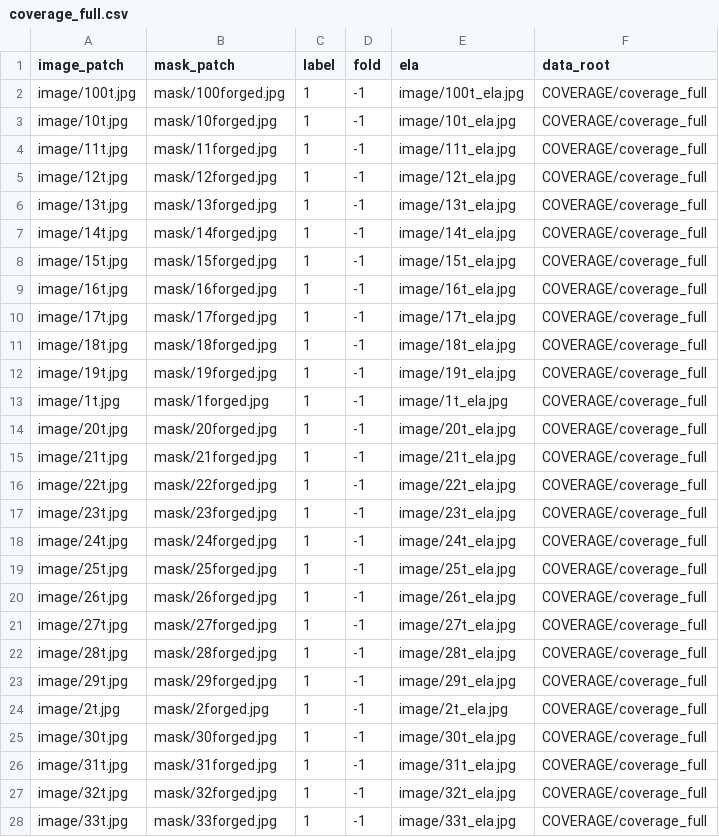
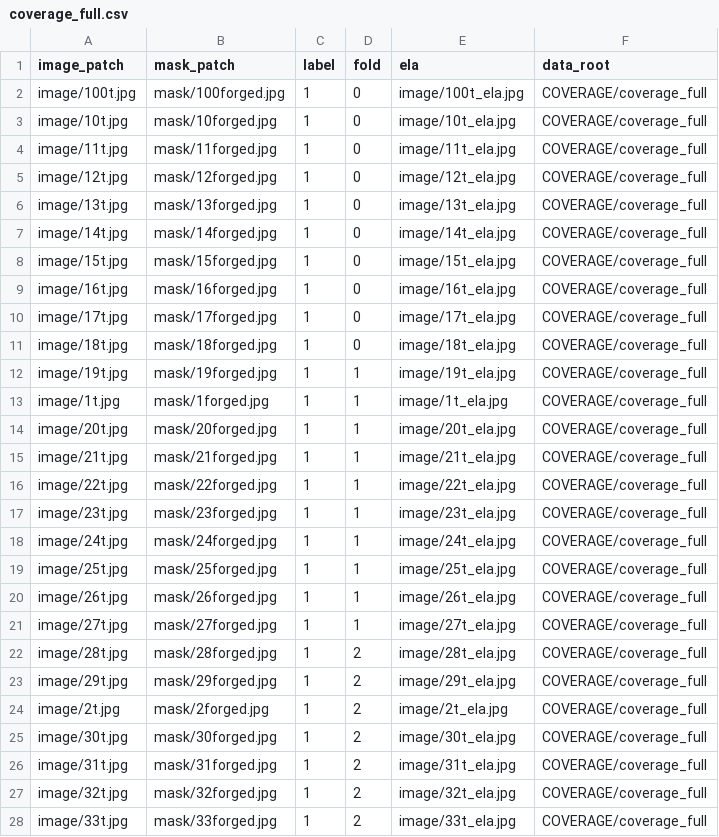
Before and after one commit to sowmen/imanip_main, a CSV file: dataset_csv/coverage_full.csv, drawn as a sheet; only a part is shown; the diff covers the shown part only.

```diff
--- a/dataset_csv/coverage_full.csv
+++ b/dataset_csv/coverage_full.csv
@@ -1,28 +1,28 @@
 image_patch,mask_patch,label,fold,ela,data_root
-image/100t.jpg,mask/100forged.jpg,1,-1,image/100t_ela.jpg,COVERAGE/coverage_full
-image/10t.jpg,mask/10forged.jpg,1,-1,image/10t_ela.jpg,COVERAGE/coverage_full
-image/11t.jpg,mask/11forged.jpg,1,-1,image/11t_ela.jpg,COVERAGE/coverage_full
-image/12t.jpg,mask/12forged.jpg,1,-1,image/12t_ela.jpg,COVERAGE/coverage_full
-image/13t.jpg,mask/13forged.jpg,1,-1,image/13t_ela.jpg,COVERAGE/coverage_full
-image/14t.jpg,mask/14forged.jpg,1,-1,image/14t_ela.jpg,COVERAGE/coverage_full
-image/15t.jpg,mask/15forged.jpg,1,-1,image/15t_ela.jpg,COVERAGE/coverage_full
-image/16t.jpg,mask/16forged.jpg,1,-1,image/16t_ela.jpg,COVERAGE/coverage_full
-image/17t.jpg,mask/17forged.jpg,1,-1,image/17t_ela.jpg,COVERAGE/coverage_full
-image/18t.jpg,mask/18forged.jpg,1,-1,image/18t_ela.jpg,COVERAGE/coverage_full
-image/19t.jpg,mask/19forged.jpg,1,-1,image/19t_ela.jpg,COVERAGE/coverage_full
-image/1t.jpg,mask/1forged.jpg,1,-1,image/1t_ela.jpg,COVERAGE/coverage_full
-image/20t.jpg,mask/20forged.jpg,1,-1,image/20t_ela.jpg,COVERAGE/coverage_full
-image/21t.jpg,mask/21forged.jpg,1,-1,image/21t_ela.jpg,COVERAGE/coverage_full
-image/22t.jpg,mask/22forged.jpg,1,-1,image/22t_ela.jpg,COVERAGE/coverage_full
-image/23t.jpg,mask/23forged.jpg,1,-1,image/23t_ela.jpg,COVERAGE/coverage_full
-image/24t.jpg,mask/24forged.jpg,1,-1,image/24t_ela.jpg,COVERAGE/coverage_full
-image/25t.jpg,mask/25forged.jpg,1,-1,image/25t_ela.jpg,COVERAGE/coverage_full
-image/26t.jpg,mask/26forged.jpg,1,-1,image/26t_ela.jpg,COVERAGE/coverage_full
-image/27t.jpg,mask/27forged.jpg,1,-1,image/27t_ela.jpg,COVERAGE/coverage_full
-image/28t.jpg,mask/28forged.jpg,1,-1,image/28t_ela.jpg,COVERAGE/coverage_full
-image/29t.jpg,mask/29forged.jpg,1,-1,image/29t_ela.jpg,COVERAGE/coverage_full
-image/2t.jpg,mask/2forged.jpg,1,-1,image/2t_ela.jpg,COVERAGE/coverage_full
-image/30t.jpg,mask/30forged.jpg,1,-1,image/30t_ela.jpg,COVERAGE/coverage_full
-image/31t.jpg,mask/31forged.jpg,1,-1,image/31t_ela.jpg,COVERAGE/coverage_full
-image/32t.jpg,mask/32forged.jpg,1,-1,image/32t_ela.jpg,COVERAGE/coverage_full
-image/33t.jpg,mask/33forged.jpg,1,-1,image/33t_ela.jpg,COVERAGE/coverage_full
+image/100t.jpg,mask/100forged.jpg,1,0,image/100t_ela.jpg,COVERAGE/coverage_full
+image/10t.jpg,mask/10forged.jpg,1,0,image/10t_ela.jpg,COVERAGE/coverage_full
+image/11t.jpg,mask/11forged.jpg,1,0,image/11t_ela.jpg,COVERAGE/coverage_full
+image/12t.jpg,mask/12forged.jpg,1,0,image/12t_ela.jpg,COVERAGE/coverage_full
+image/13t.jpg,mask/13forged.jpg,1,0,image/13t_ela.jpg,COVERAGE/coverage_full
+image/14t.jpg,mask/14forged.jpg,1,0,image/14t_ela.jpg,COVERAGE/coverage_full
+image/15t.jpg,mask/15forged.jpg,1,0,image/15t_ela.jpg,COVERAGE/coverage_full
+image/16t.jpg,mask/16forged.jpg,1,0,image/16t_ela.jpg,COVERAGE/coverage_full
+image/17t.jpg,mask/17forged.jpg,1,0,image/17t_ela.jpg,COVERAGE/coverage_full
+image/18t.jpg,mask/18forged.jpg,1,0,image/18t_ela.jpg,COVERAGE/coverage_full
+image/19t.jpg,mask/19forged.jpg,1,1,image/19t_ela.jpg,COVERAGE/coverage_full
+image/1t.jpg,mask/1forged.jpg,1,1,image/1t_ela.jpg,COVERAGE/coverage_full
+image/20t.jpg,mask/20forged.jpg,1,1,image/20t_ela.jpg,COVERAGE/coverage_full
+image/21t.jpg,mask/21forged.jpg,1,1,image/21t_ela.jpg,COVERAGE/coverage_full
+image/22t.jpg,mask/22forged.jpg,1,1,image/22t_ela.jpg,COVERAGE/coverage_full
+image/23t.jpg,mask/23forged.jpg,1,1,image/23t_ela.jpg,COVERAGE/coverage_full
+image/24t.jpg,mask/24forged.jpg,1,1,image/24t_ela.jpg,COVERAGE/coverage_full
+image/25t.jpg,mask/25forged.jpg,1,1,image/25t_ela.jpg,COVERAGE/coverage_full
+image/26t.jpg,mask/26forged.jpg,1,1,image/26t_ela.jpg,COVERAGE/coverage_full
+image/27t.jpg,mask/27forged.jpg,1,1,image/27t_ela.jpg,COVERAGE/coverage_full
+image/28t.jpg,mask/28forged.jpg,1,2,image/28t_ela.jpg,COVERAGE/coverage_full
+image/29t.jpg,mask/29forged.jpg,1,2,image/29t_ela.jpg,COVERAGE/coverage_full
+image/2t.jpg,mask/2forged.jpg,1,2,image/2t_ela.jpg,COVERAGE/coverage_full
+image/30t.jpg,mask/30forged.jpg,1,2,image/30t_ela.jpg,COVERAGE/coverage_full
+image/31t.jpg,mask/31forged.jpg,1,2,image/31t_ela.jpg,COVERAGE/coverage_full
+image/32t.jpg,mask/32forged.jpg,1,2,image/32t_ela.jpg,COVERAGE/coverage_full
+image/33t.jpg,mask/33forged.jpg,1,2,image/33t_ela.jpg,COVERAGE/coverage_full
```
Also changed, not shown: 173 edited cells elsewhere in this file, dataset_csv/coverage_128.csv, dataset_csv/coverage_64.csv, 5 other files.
